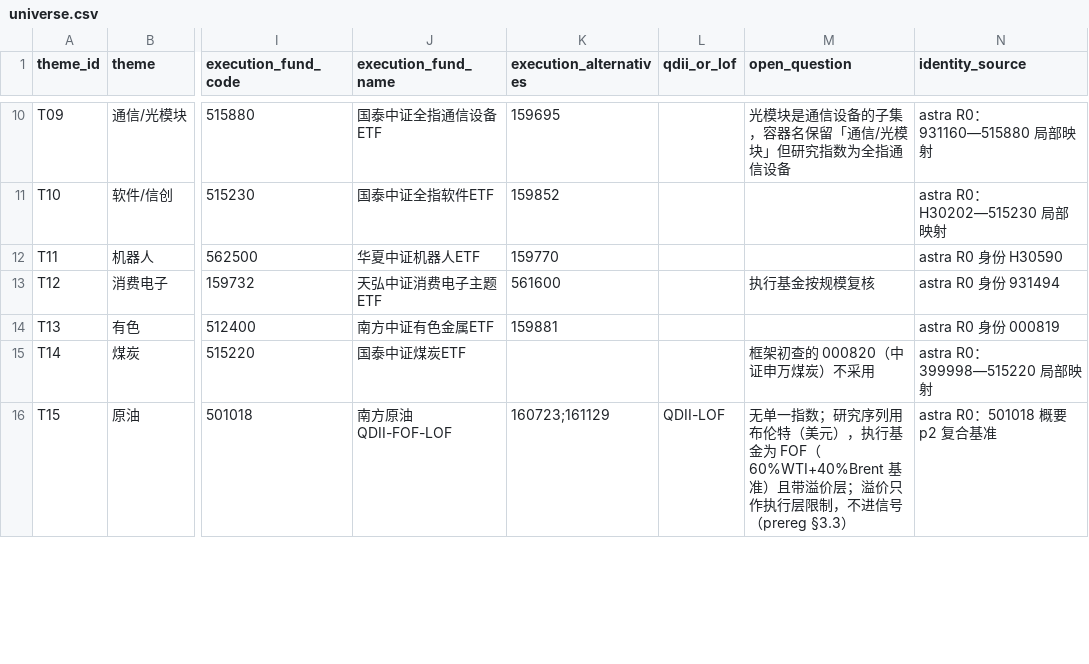
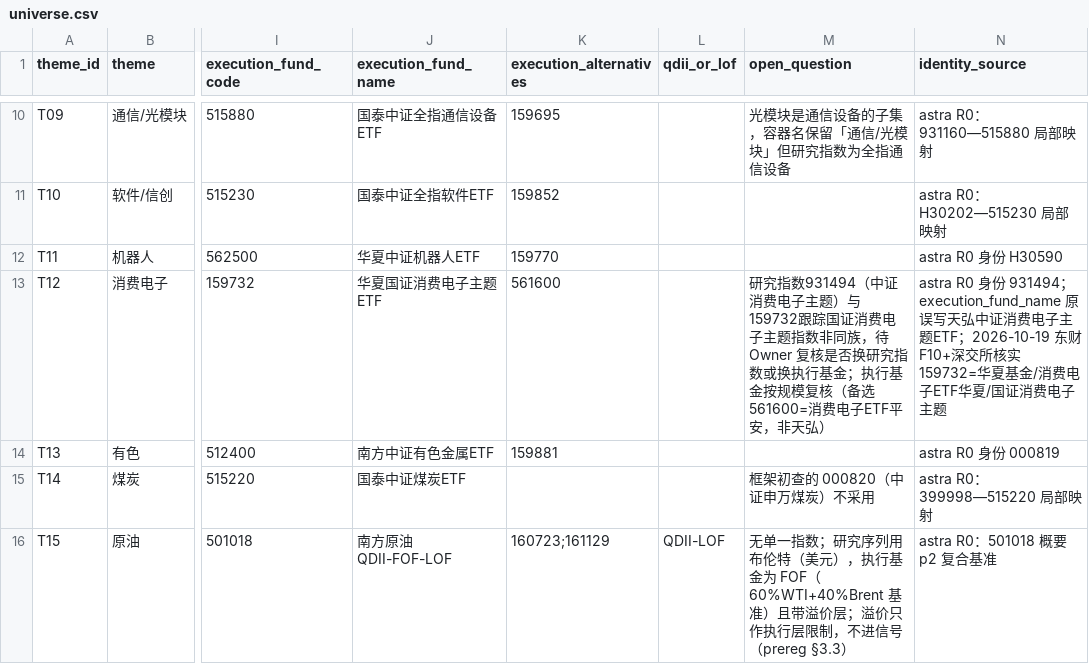
Before and after one commit to lwx0218/ETF_Opportunity_Ledger, a CSV file: data/universe.csv, drawn as a sheet; only a part is shown, gaps mark what is left out; the diff names each change by its address in the sheet, - before the commit and + after, or states it on an @@ line.

```diff
--- a/data/universe.csv
+++ b/data/universe.csv
-J13 (execution_fund_name): 天弘中证消费电子主题ETF
+J13 (execution_fund_name): 华夏国证消费电子主题ETF
-M13 (open_question): 执行基金按规模复核
+M13 (open_question): 研究指数931494（中证消费电子主题）与159732跟踪国证消费电子主题指数非同族，待 Owner 复核是否换研究指数或换执行基金；执行基金按规模复核（备选561600=消费电子ETF平安，非天弘）
-N13 (identity_source): …931494
+N13 (identity_source): …931494；execution_fund_name 原误写天弘中证消费电子主题ETF；2026-10-19 东财 F10+深交所核实 159732=华夏基金/消费电子ETF华夏/国证消费电子主题
```
